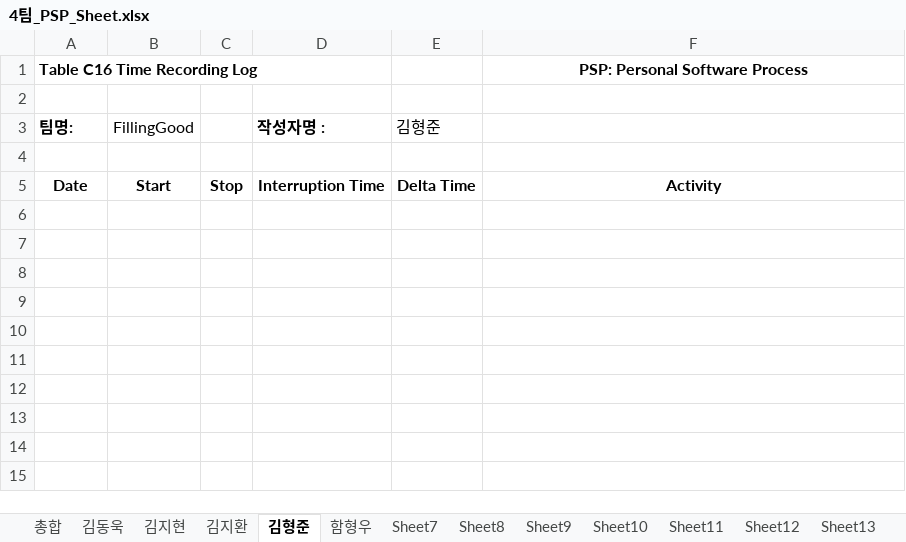
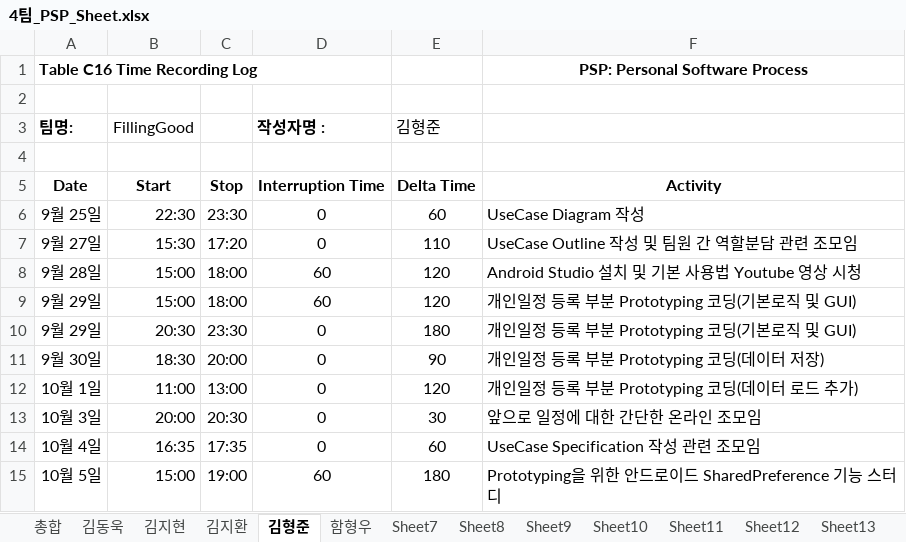
Before and after one commit to CyriloeKim/FillingGood, an Excel workbook: 4팀_PSP_Sheet.xlsx, sheet 김형준, drawn as a sheet; values as stored, in another font and other column widths than the file's, no borders; the diff names each change by its address in the sheet, - before the commit and + after, or states it on an @@ line.

Commit message:
Update 4팀_PSP_Sheet.xlsx
김형준 PSP 업데이트 입니다

```diff
--- a/4팀_PSP_Sheet.xlsx (sheet 김형준)
+++ b/4팀_PSP_Sheet.xlsx (sheet 김형준)
+row 6: 9월 25일 | 22:30 | 23:30 | 0 | 60 | UseCase Diagram 작성
+row 7: 9월 27일 | 15:30 | 17:20 | 0 | 110 | UseCase Outline 작성 및 팀원 간 역할분담 관련 조모임
+row 8: 9월 28일 | 15:00 | 18:00 | 60 | 120 | Android Studio 설치 및 기본 사용법 Youtube 영상 시청
+row 9: 9월 29일 | 15:00 | 18:00 | 60 | 120 | 개인일정 등록 부분 Prototyping 코딩(기본로직 및 GUI)
+row 10: 9월 29일 | 20:30 | 23:30 | 0 | 180 | 개인일정 등록 부분 Prototyping 코딩(기본로직 및 GUI)
+row 11: 9월 30일 | 18:30 | 20:00 | 0 | 90 | 개인일정 등록 부분 Prototyping 코딩(데이터 저장)
+row 12: 10월 1일 | 11:00 | 13:00 | 0 | 120 | 개인일정 등록 부분 Prototyping 코딩(데이터 로드 추가)
+row 13: 10월 3일 | 20:00 | 20:30 | 0 | 30 | 앞으로 일정에 대한 간단한 온라인 조모임
+row 14: 10월 4일 | 16:35 | 17:35 | 0 | 60 | UseCase Specification 작성 관련 조모임
+row 15: 10월 5일 | 15:00 | 19:00 | 60 | 180 | Prototyping을 위한 안드로이드 SharedPreference 기능 스터디
```
